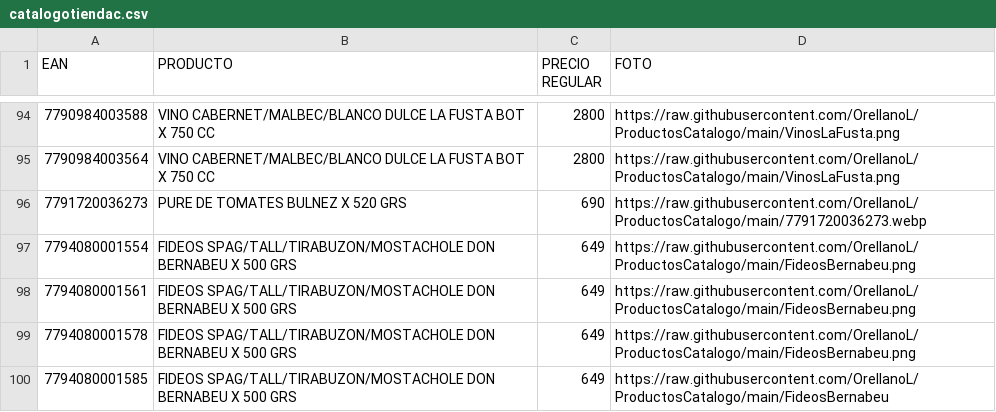
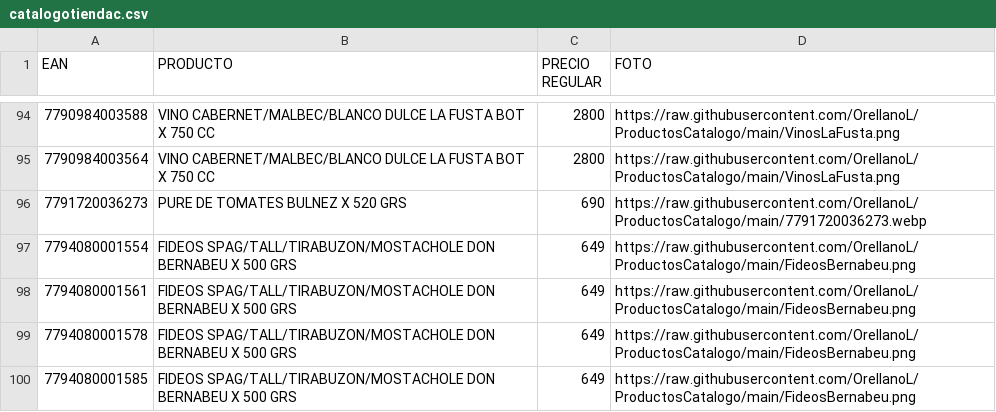
Before and after one commit to OrellanoL/ProductosCatalogo, a CSV file: catalogotiendac.csv, drawn as a sheet; only a part is shown, gaps mark what is left out.

Commit message:
Update catalogotiendac.csv

```diff
--- a/catalogotiendac.csv
+++ b/catalogotiendac.csv
@@ -99,2 +99,2 @@ EAN ,PRODUCTO,PRECIO REGULAR,FOTO
 7794080001578,FIDEOS SPAG/TALL/TIRABUZON/MOSTACHOLE DON BERNABEU X 500 GRS,649,https://raw.githubusercontent.com/OrellanoL/ProductosCatalogo/main/FideosBernabeu.png
-7794080001585,FIDEOS SPAG/TALL/TIRABUZON/MOSTACHOLE DON BERNABEU X 500 GRS,649,https://raw.githubusercontent.com/OrellanoL/ProductosCatalogo/main/FideosBernabeu
+7794080001585,FIDEOS SPAG/TALL/TIRABUZON/MOSTACHOLE DON BERNABEU X 500 GRS,649,https://raw.githubusercontent.com/OrellanoL/ProductosCatalogo/main/FideosBernabeu.png
```
